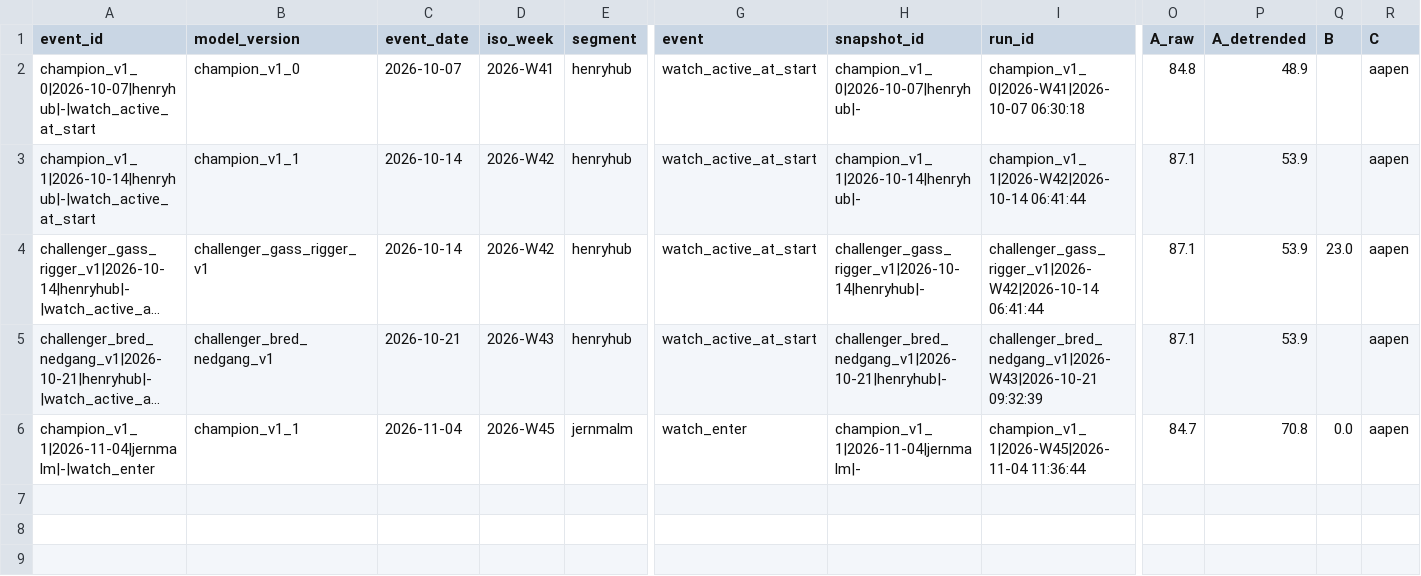
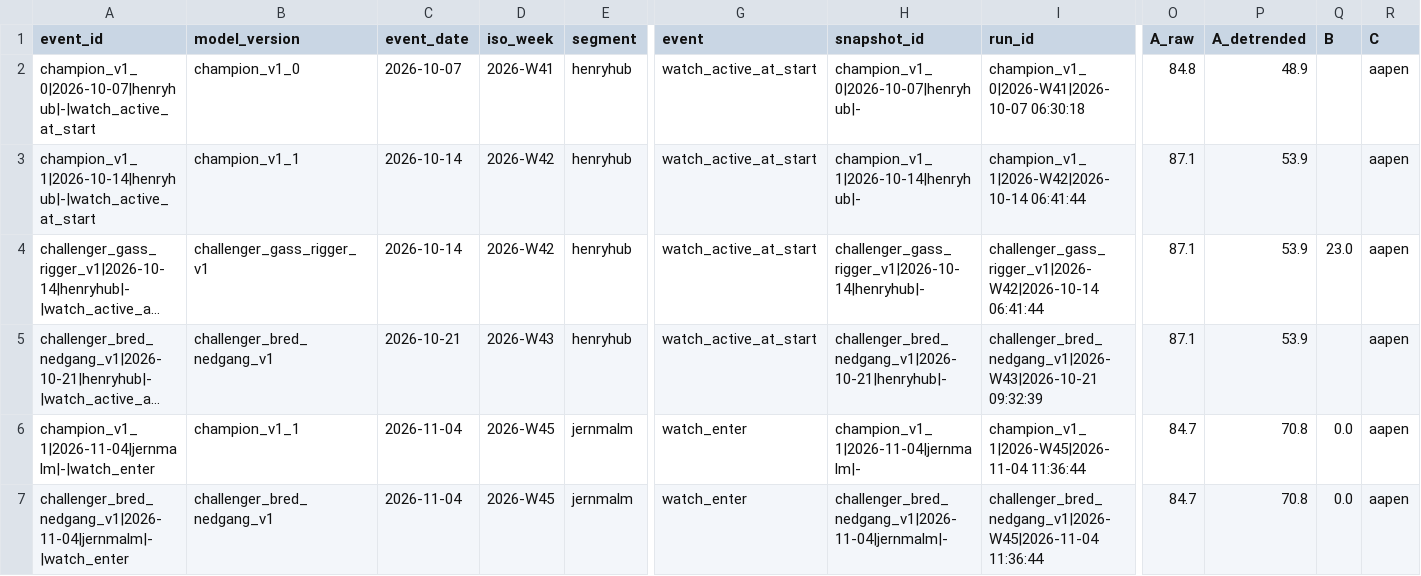
Before and after one commit to frdmid/syklusbordet-data, a CSV file: shadow/shadow_events.csv, drawn as a sheet; only a part is shown, gaps mark what is left out; long unchanged cells end in …; rows hold the shown columns only; the diff names each change by its address in the sheet, - before the commit and + after, or states it on an @@ line.

```diff
--- a/shadow/shadow_events.csv
+++ b/shadow/shadow_events.csv
+row 7: challenger_bred_nedgang_v1|2026-11-04|jernmalm|-|watch_enter | challenger_bred_nedgang_v1 | 2026-11-04 | 2026-W45 | jernmalm | watch_enter | challenger_bred_nedgang_v1|2026-11-04|jernmalm|- | challenger_bred_nedgang_v1|2026-W45|2026-11-04 11:36:44 | 84.7 | 70.8 | 0.0 | aapen
```
